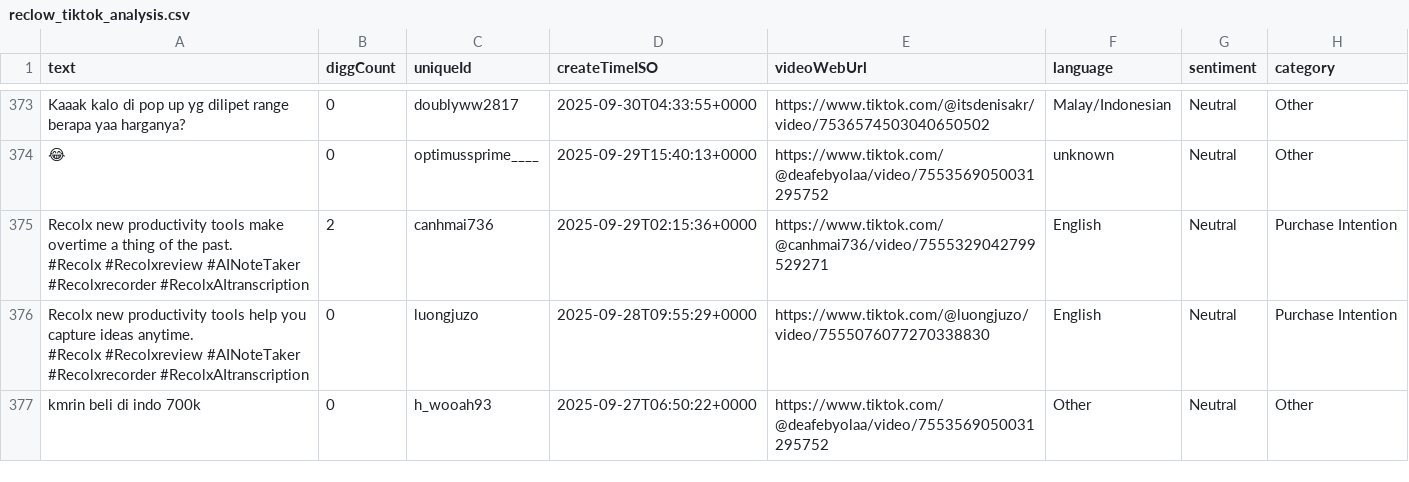
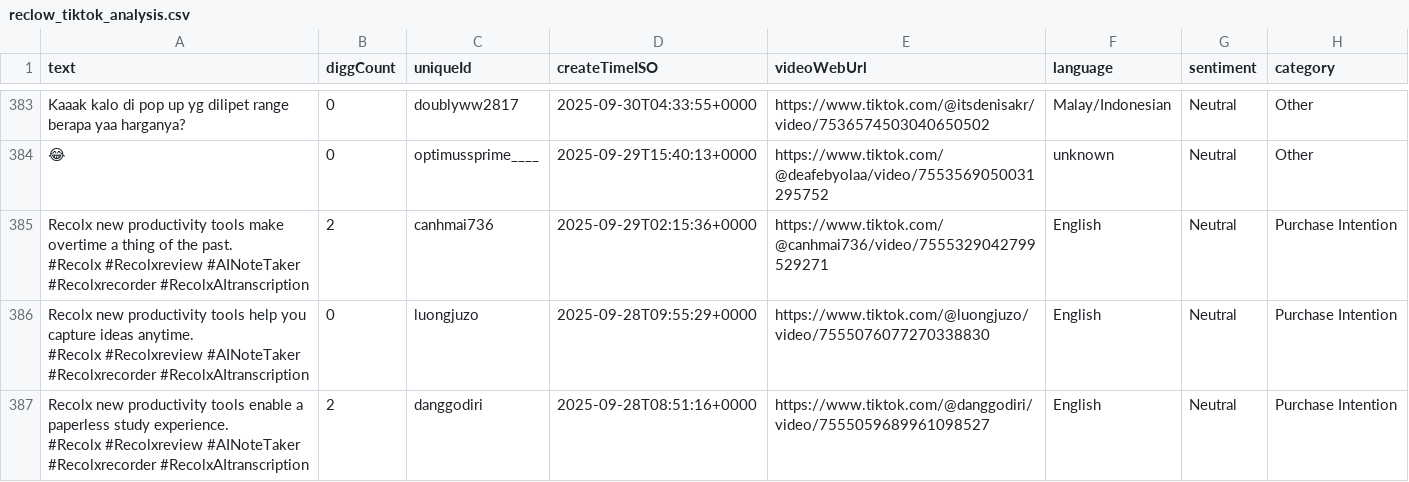
Before and after one commit to hyeran8315-hub/reclow-tiktok-dashboard, a CSV file: reclow_tiktok_analysis.csv, drawn as a sheet; only a part is shown, gaps mark what is left out; the shorter side is filled out with more unchanged rows; ↵ is a line break in a cell; the diff covers the shown part only; the diff names each change by its address in the sheet, - before the commit and + after, or states it on an @@ line.

```diff
--- a/reclow_tiktok_analysis.csv
+++ b/reclow_tiktok_analysis.csv
+row 387: Recolx new productivity tools enable a paperless study experience. ↵ #Recolx #Recolxreview #AINoteTaker #Recolxrecorder #RecolxAItranscription | 2 | danggodiri | 2025-09-28T08:51:16+0000 | https://www.tiktok.com/@danggodiri/video/7555059689961098527 | English | Neutral | Purchase Intention
```
Also changed, not shown: 15 added rows and 15 edited cells elsewhere in this file.
